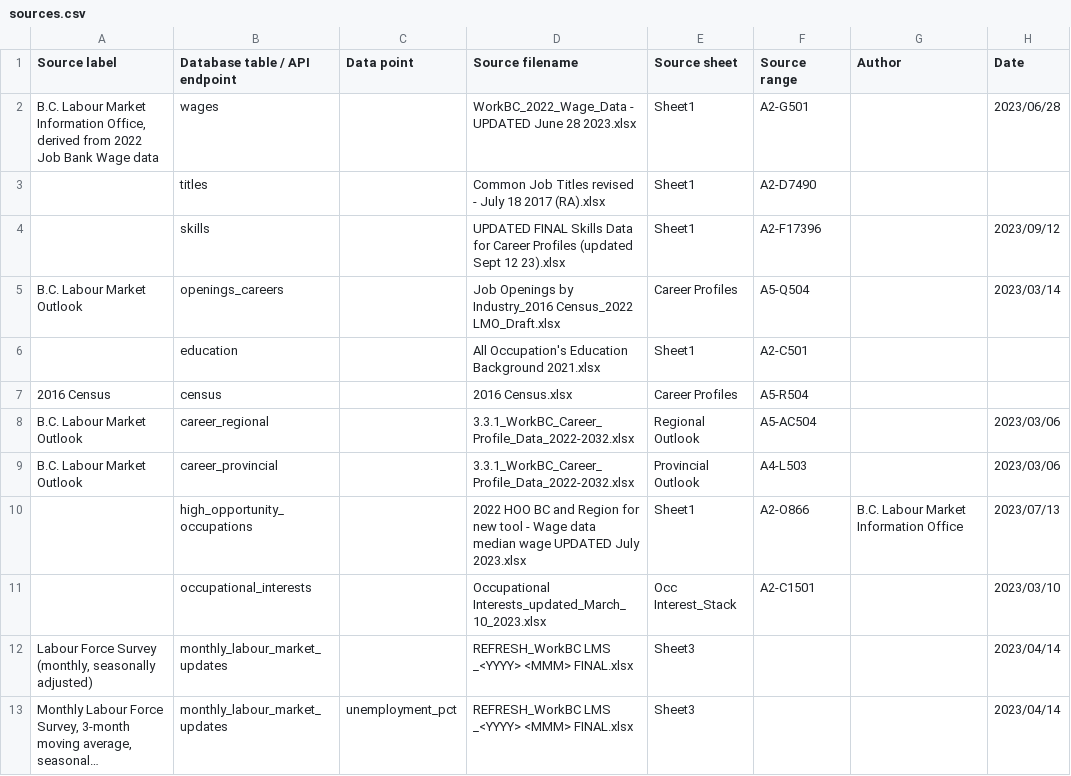
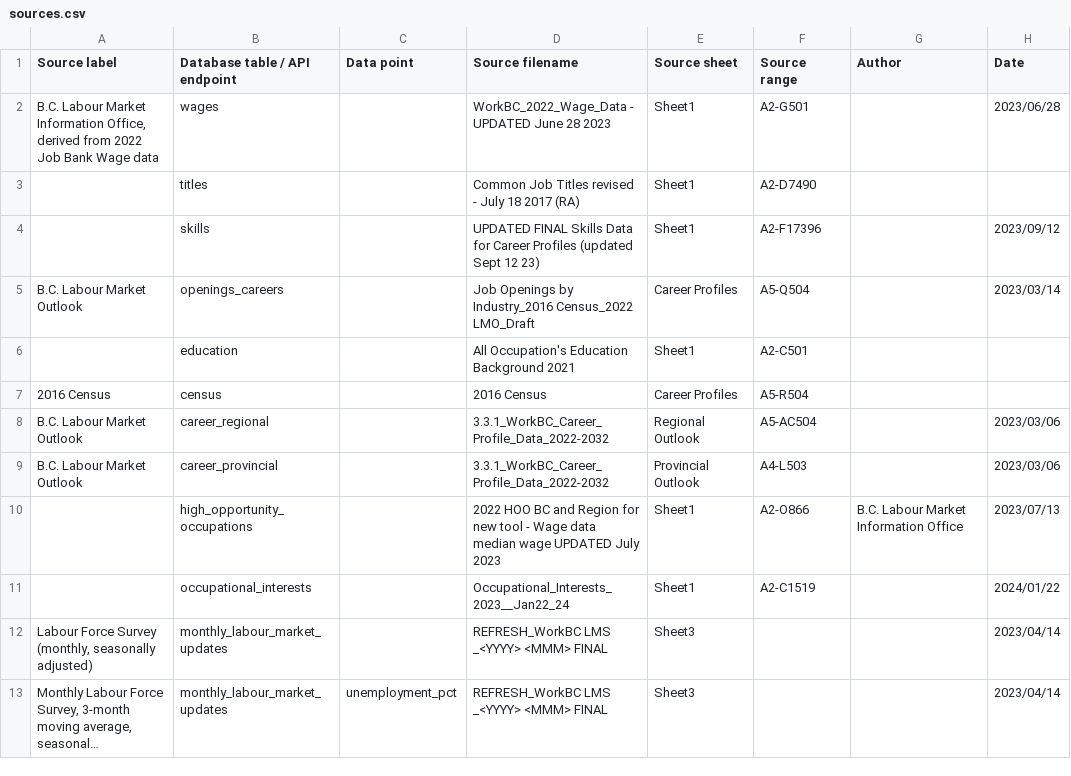
Before and after one commit to bcgov/workbc-ssot, a CSV file: migration/load/sources.csv, drawn as a sheet; only a part is shown; long unchanged cells end in …; the diff covers the shown part only; the diff names each change by its address in the sheet, - before the commit and + after, or states it on an @@ line.

Commit message:
[NOC-235] Ingest Occupational_Interests_2023

```diff
--- a/migration/load/sources.csv
+++ b/migration/load/sources.csv
-D2 (Source filename): …June 28 2023.xlsx
+D2 (Source filename): …June 28 2023
-D3 (Source filename): …18 2017 (RA).xlsx
+D3 (Source filename): …18 2017 (RA)
-D4 (Source filename): …Sept 12 23).xlsx
+D4 (Source filename): …Sept 12 23)
-D5 (Source filename): …Industry_2016 Census_2022 LMO_Draft.xlsx
+D5 (Source filename): …Industry_2016 Census_2022 LMO_Draft
-D6 (Source filename): All Occupation's Education Background 2021.xlsx
+D6 (Source filename): All Occupation's Education Background 2021
-D7 (Source filename): 2016 Census.xlsx
+D7 (Source filename): 2016 Census
-D8:D9 (Source filename): 3.3.1_WorkBC_Career_Profile_Data_2022-2032.xlsx
+D8:D9 (Source filename): 3.3.1_WorkBC_Career_Profile_Data_2022-2032
-D10 (Source filename): …UPDATED July 2023.xlsx
+D10 (Source filename): …UPDATED July 2023
-D11 (Source filename): Occupational Interests_updated_March_10_2023.xlsx
+D11 (Source filename): Occupational_Interests_2023__Jan22_24
-E11 (Source sheet): Occ Interest_Stack
+E11 (Source sheet): Sheet1
-F11 (Source range): A2-C1501
+F11 (Source range): A2-C1519
-H11 (Date): 2023/03/10
+H11 (Date): 2024/01/22
-D12:D13 (Source filename): REFRESH_WorkBC LMS _<YYYY> <MMM> FINAL.xlsx
+D12:D13 (Source filename): REFRESH_WorkBC LMS _<YYYY> <MMM> FINAL
```
Also changed, not shown: 11 edited cells elsewhere in this file, 5 other files.
